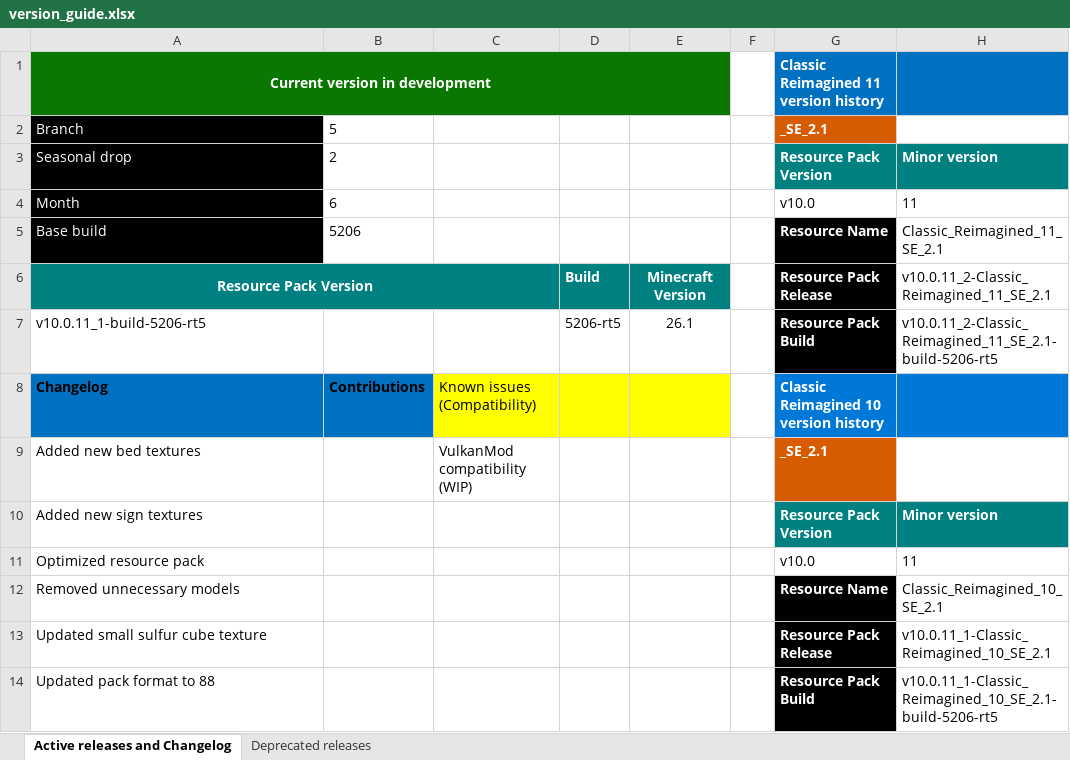
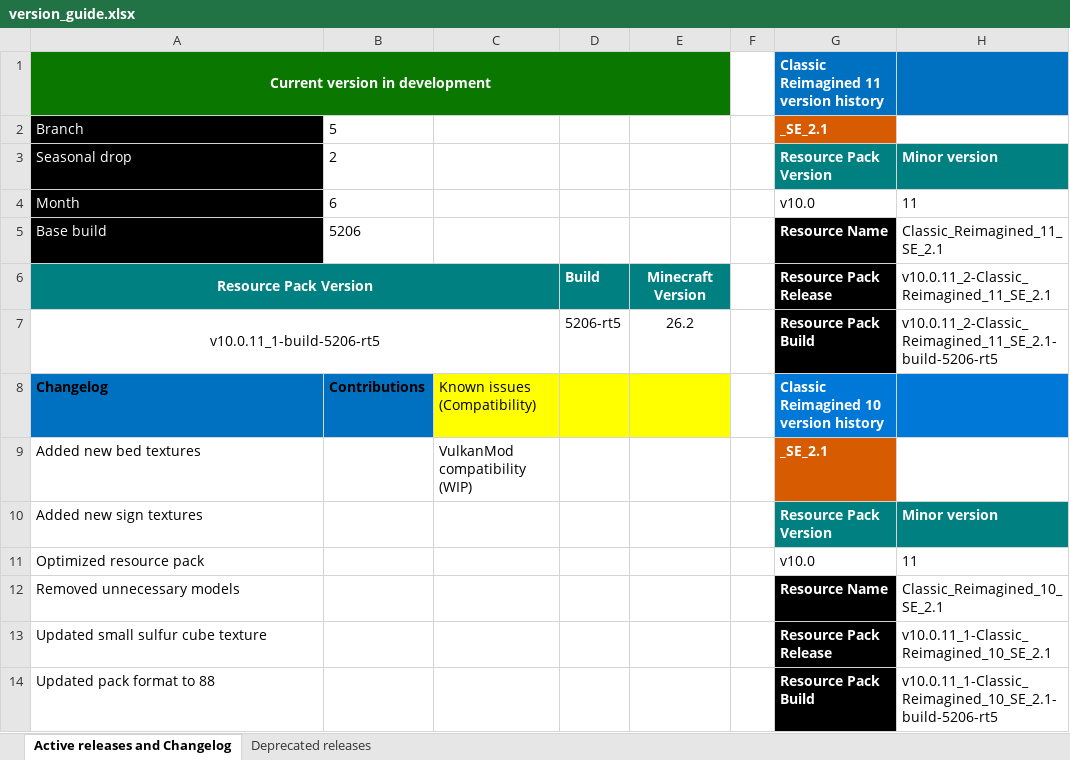
Before and after one commit to DogeStudiosSoftware/Classic-Reimagined, an Excel workbook: version_guide.xlsx, sheet Active releases and Changelog, drawn as a sheet; only a part is shown; values as stored, in another font and other column widths than the file's, no borders; the diff names each change by its address in the sheet, - before the commit and + after, or states it on an @@ line.

Commit message:
Update version_guide.xlsx

```diff
--- a/version_guide.xlsx (sheet Active releases and Changelog)
+++ b/version_guide.xlsx (sheet Active releases and Changelog)
-A7 alignment: left
+A7 alignment: center
+A7:C7 merged
-E7: 26.1
+E7: 26.2
```
